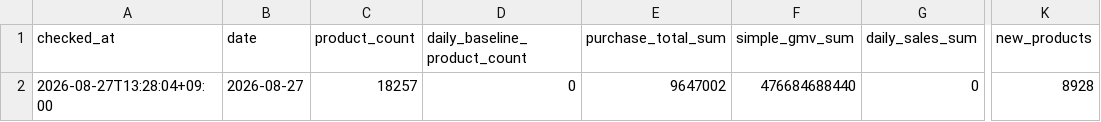
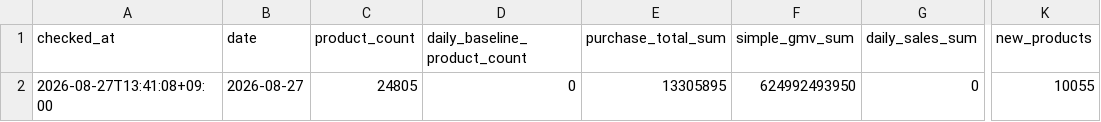
Before and after one commit to kwj-lab/-, a CSV file: musinsa_daily_summary.csv, drawn as a sheet; only a part is shown, gaps mark what is left out; the diff names each change by its address in the sheet, - before the commit and + after, or states it on an @@ line.

```diff
--- a/musinsa_daily_summary.csv
+++ b/musinsa_daily_summary.csv
-A2 (checked_at): 2026-08-27T13:28:04+09:00
+A2 (checked_at): 2026-08-27T13:41:08+09:00
-C2 (product_count): 18257
+C2 (product_count): 24805
-E2 (purchase_total_sum): 9647002
+E2 (purchase_total_sum): 13305895
-F2 (simple_gmv_sum): 476684688440
+F2 (simple_gmv_sum): 624992493950
-K2 (new_products): 8928
+K2 (new_products): 10055
```
Also changed, not shown: musinsa_daily_brand_sales.csv, 8 other files.
